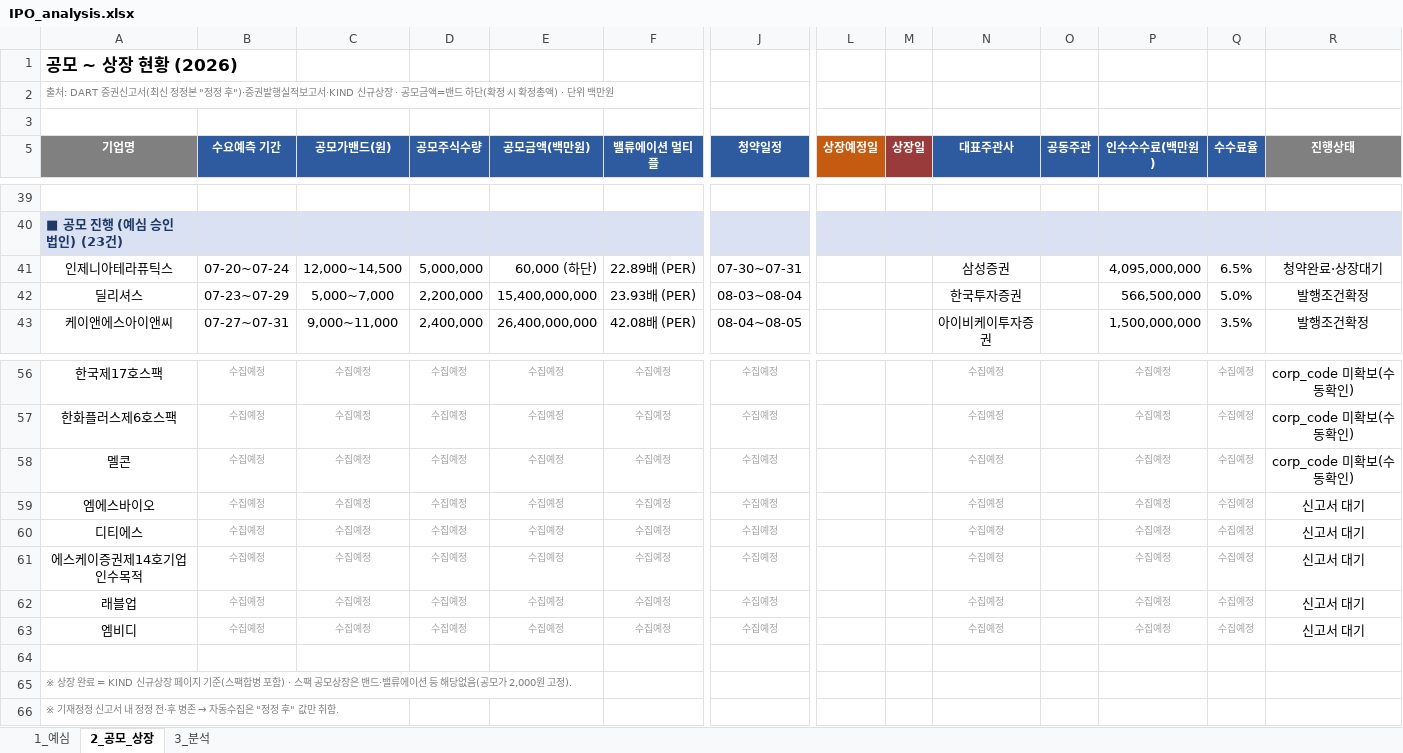
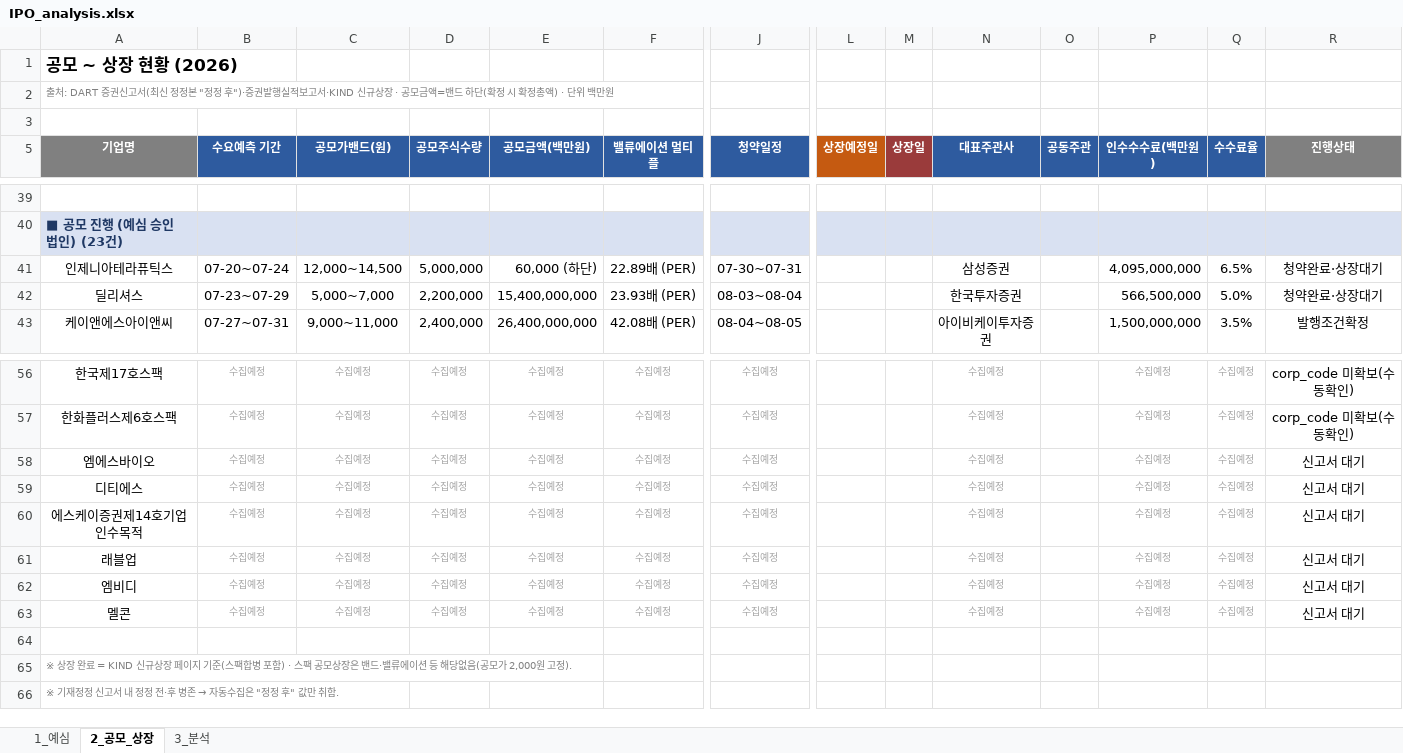
Before and after one commit to history-dungeon-user/IPO-MARKET-REVIEW, an Excel workbook: IPO_analysis.xlsx, sheet 2_공모_상장, drawn as a sheet; only a part is shown, gaps mark what is left out; values as stored, in another font and other column widths than the file's, no borders; removed rows and columns are numbered as before the commit, all else as after; rows hold the shown columns only; the diff names each change by its address in the sheet, - before the commit and + after, or states it on an @@ line.

```diff
--- a/IPO_analysis.xlsx (sheet 2_공모_상장)
+++ b/IPO_analysis.xlsx (sheet 2_공모_상장)
-R42 (진행상태): 발행조건확정
+R42 (진행상태): 청약완료·상장대기
-row 58: 멜콘 | 수집예정 | 수집예정 | 수집예정 | 수집예정 | 수집예정 | 수집예정 |  |  | 수집예정 |  | 수집예정 | 수집예정 | corp_code 미확보(수동확인)
+row 63: 멜콘 | 수집예정 | 수집예정 | 수집예정 | 수집예정 | 수집예정 | 수집예정 |  |  | 수집예정 |  | 수집예정 | 수집예정 | 신고서 대기
```
Also changed, not shown: IPO_Rawdata_master.xlsx, 7 other files.
